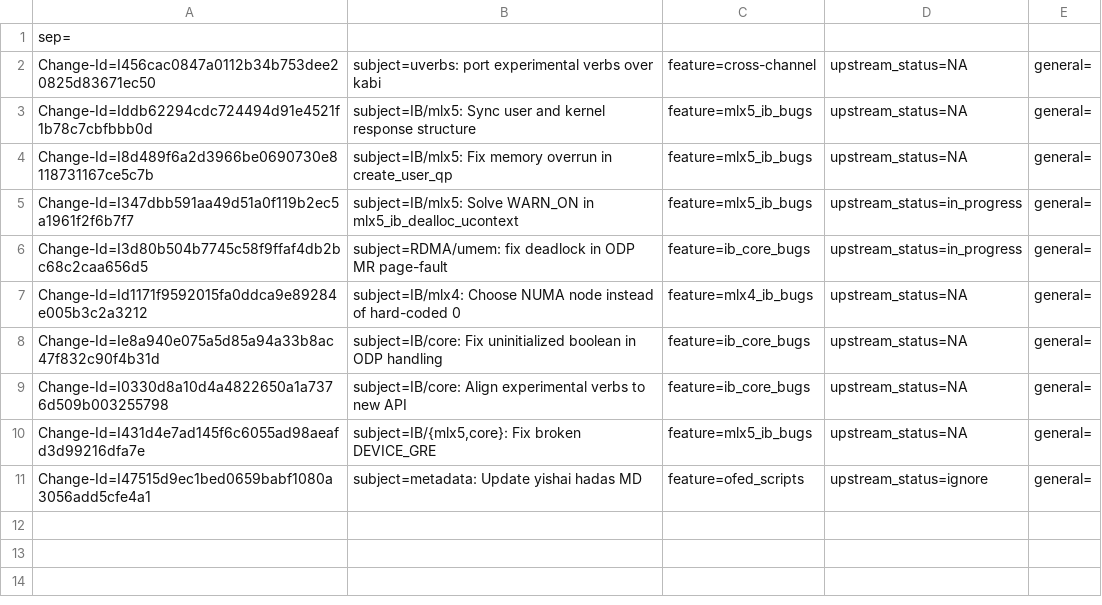
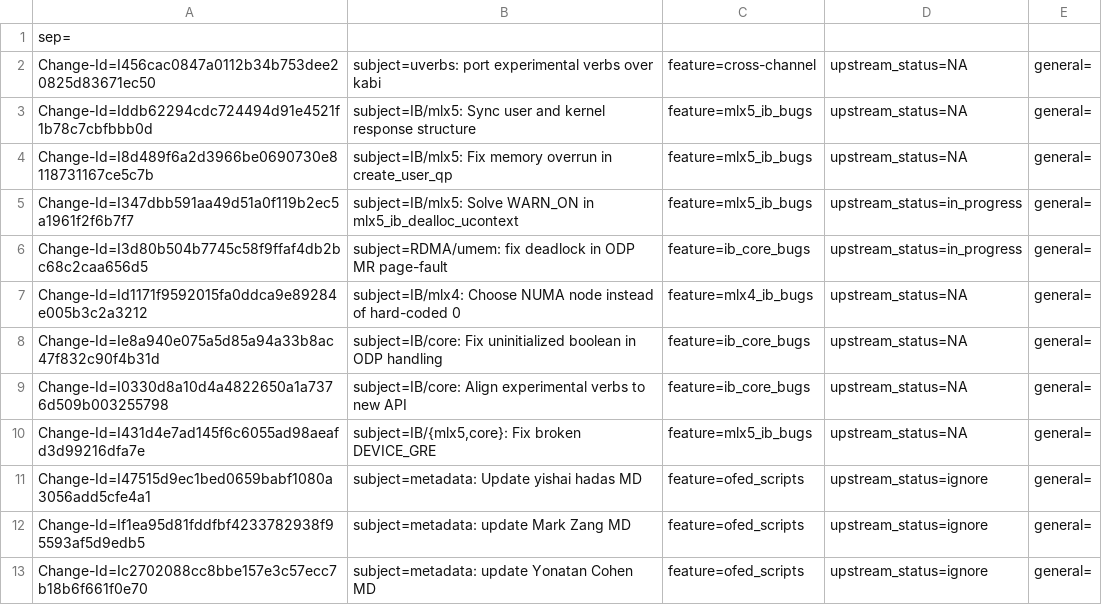
Before and after one commit to huynguyen85/temp_ipsec_inline_ofed_4_7, a CSV file: metadata/Yonatan_Cohen.csv, drawn as a sheet; the diff names each change by its address in the sheet, - before the commit and + after, or states it on an @@ line.

Commit message:
metadata: update Yonatan Cohen MD
Issue: 1849355
Change-Id: Ic2702088cc8bbe157e3c57ecc7b18b6f661f0e70
Signed-off-by: Yonatan Cohen <yonatanc@mellanox.com>

```diff
--- a/metadata/Yonatan_Cohen.csv
+++ b/metadata/Yonatan_Cohen.csv
+row 12: Change-Id=If1ea95d81fddfbf4233782938f95593af5d9edb5 | subject=metadata: update Mark Zang MD | feature=ofed_scripts | upstream_status=ignore | general=
+row 13: Change-Id=Ic2702088cc8bbe157e3c57ecc7b18b6f661f0e70 | subject=metadata: update Yonatan Cohen MD | feature=ofed_scripts | upstream_status=ignore | general=
```
